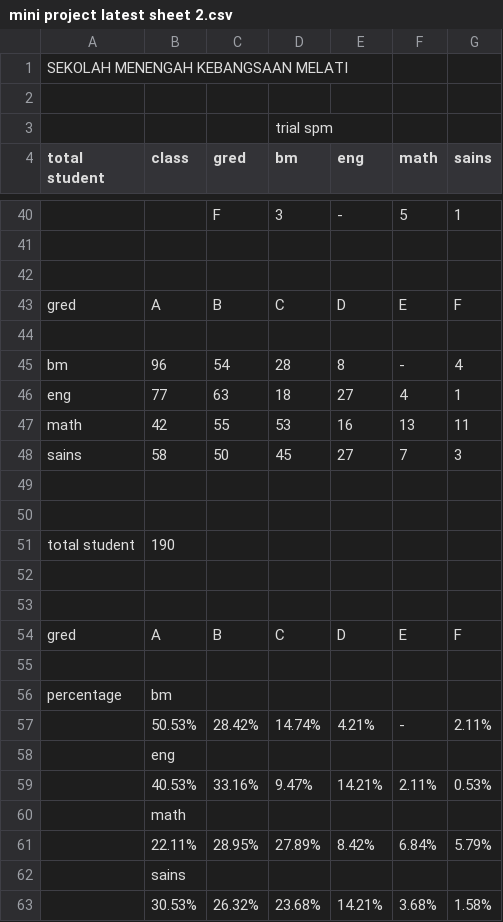
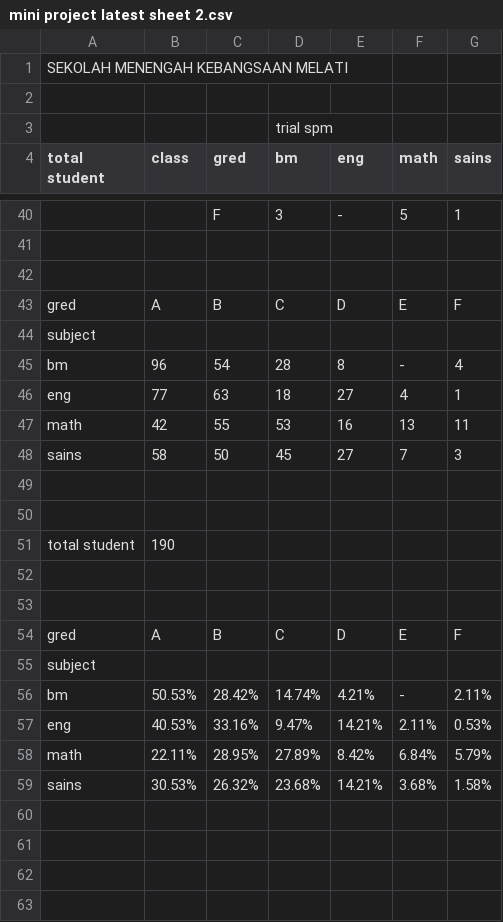
Before and after one commit to farahdyna/mini-project-2025, a CSV file: mini project latest sheet 2.csv, drawn as a sheet; only a part is shown, gaps mark what is left out; removed rows and columns are numbered as before the commit, all else as after; the diff names each change by its address in the sheet, - before the commit and + after, or states it on an @@ line.

Commit message:
Add files via upload

```diff
--- a/mini project latest sheet 2.csv
+++ b/mini project latest sheet 2.csv
-A44 (total student): (empty)
+A44 (total student): subject
-A55 (total student): (empty)
+A55 (total student): subject
-row 56: percentage | bm
-A56 (total student): (empty)
+A56 (total student): bm
-row 58:  | eng
-A57 (total student): (empty)
+A57 (total student): eng
-row 60:  | math
-A58 (total student): (empty)
+A58 (total student): math
-row 62:  | sains
-A59 (total student): (empty)
+A59 (total student): sains
```
